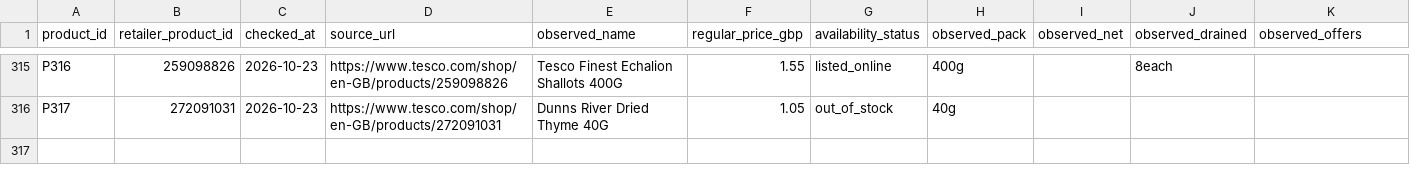
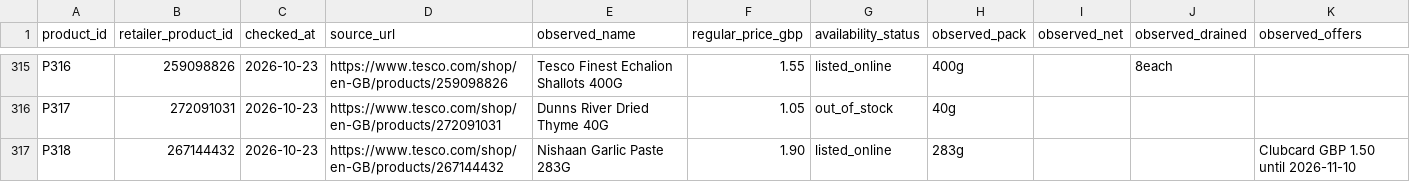
Before and after one commit to hassambashir/grocery-optimiser, a CSV file: data/product_evidence.csv, drawn as a sheet; only a part is shown, gaps mark what is left out.

Commit message:
Record Nishaan garlic paste listing and dated Clubcard price

```diff
--- a/data/product_evidence.csv
+++ b/data/product_evidence.csv
@@ -316 +316,2 @@ P316,259098826,2026-10-23,https://www.tesco.com/shop/en-GB/products/259098826,Te
 P317,272091031,2026-10-23,https://www.tesco.com/shop/en-GB/products/272091031,Dunns River Dried Thyme 40G,1.05,out_of_stock,40g,,,
+P318,267144432,2026-10-23,https://www.tesco.com/shop/en-GB/products/267144432,Nishaan Garlic Paste 283G,1.90,listed_online,283g,,,Clubcard GBP 1.50 until 2026-11-10
```
